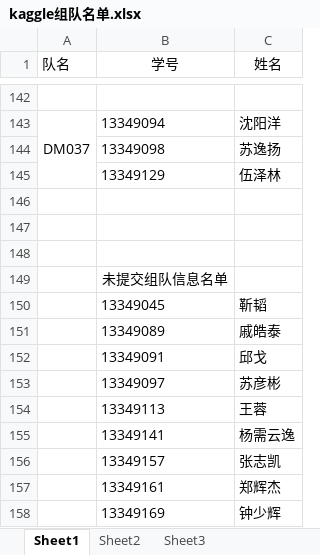
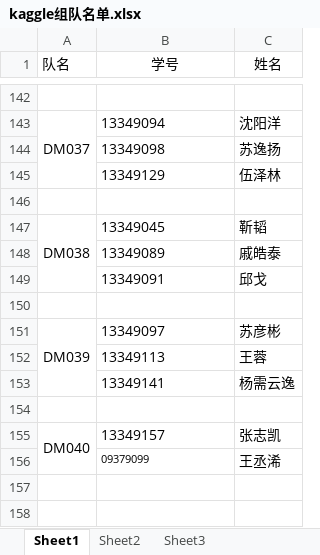
Before and after one commit to dm16/dm16.github.io, an Excel workbook: xlsx/kaggle组队名单.xlsx, sheet Sheet1, drawn as a sheet; only a part is shown, gaps mark what is left out; values as stored, in another font and other column widths than the file's, no borders; removed rows and columns are numbered as before the commit, all else as after; the diff names each change by its address in the sheet, - before the commit and + after, or states it on an @@ line.

Commit message:
Update

```diff
--- a/xlsx/kaggle组队名单.xlsx (sheet Sheet1)
+++ b/xlsx/kaggle组队名单.xlsx (sheet Sheet1)
-row 147: (empty)
-row 148: (empty)
-row 149:  | 未提交组队信息名单
-A147 (队名): (empty)
+A147 (队名): DM038
+A147:A149 merged
+row 150: (empty)
-A151 (队名): (empty)
+A151 (队名): DM039
+A151:A153 merged
+row 154: (empty)
-A155 (队名): (empty)
+A155 (队名): DM040
+A155:A156 merged
-row 157:  | 13349161 | 郑辉杰
-row 158:  | 13349169 | 钟少辉
+row 156:  | 09379099 | 王丞浠
```
